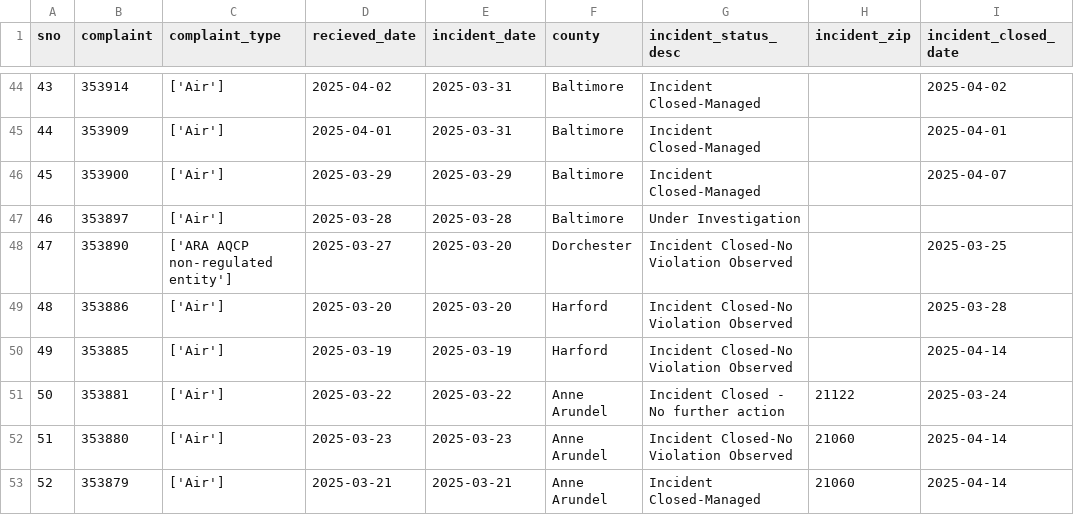
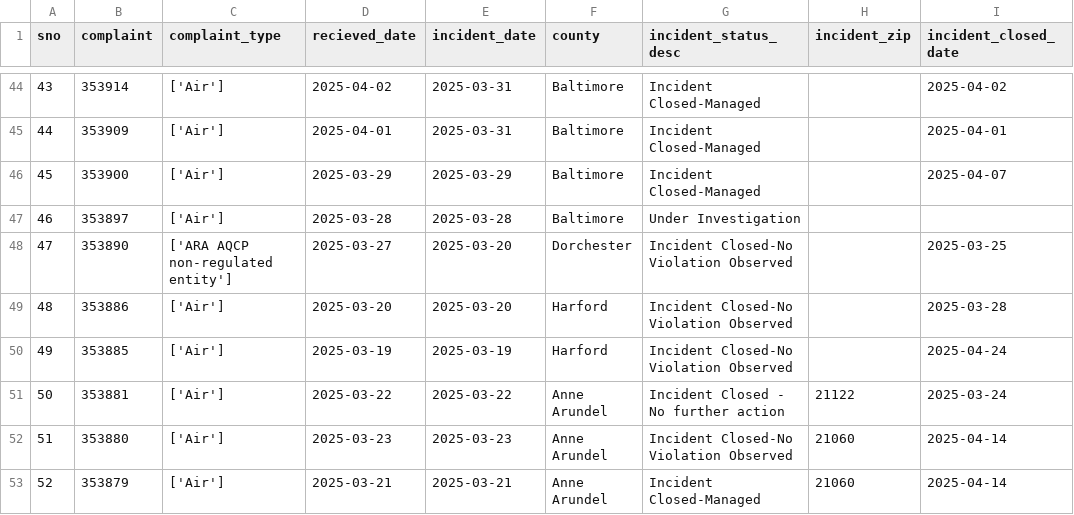
Before and after one commit to shmcminn/live-nicar-pipeline, a CSV file: exported_data/all_complaints.csv, drawn as a sheet; only a part is shown, gaps mark what is left out.

Commit message:
Automated commit from GitHub Actions

```diff
--- a/exported_data/all_complaints.csv
+++ b/exported_data/all_complaints.csv
@@ -49,3 +49,3 @@ sno,complaint,complaint_type,recieved_date,incident_date,county,incident_status_
 48,353886,['Air'],2025-03-20,2025-03-20,Harford,Incident Closed-No Violation Observed,,2025-03-28
-49,353885,['Air'],2025-03-19,2025-03-19,Harford,Incident Closed-No Violation Observed,,2025-04-14
+49,353885,['Air'],2025-03-19,2025-03-19,Harford,Incident Closed-No Violation Observed,,2025-04-24
 50,353881,['Air'],2025-03-22,2025-03-22,Anne Arundel,Incident Closed - No further action,21122,2025-03-24
```
